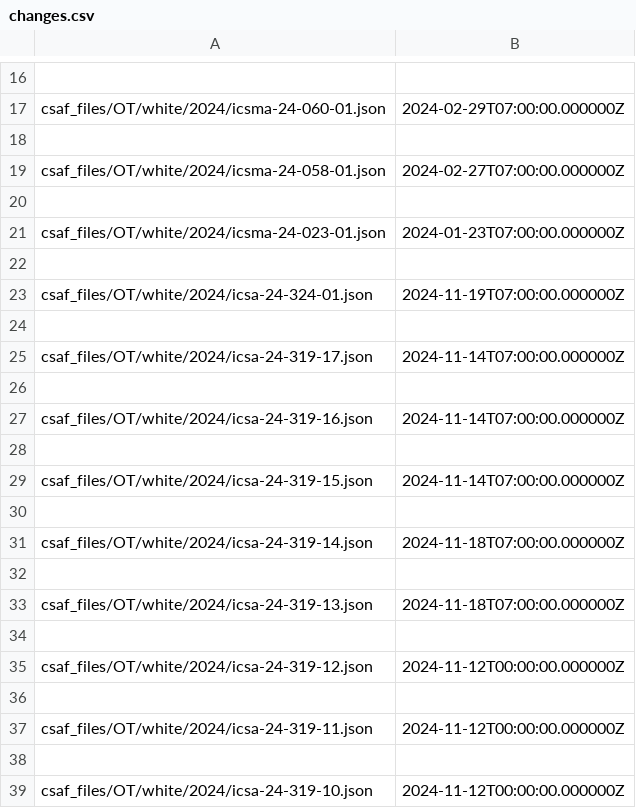
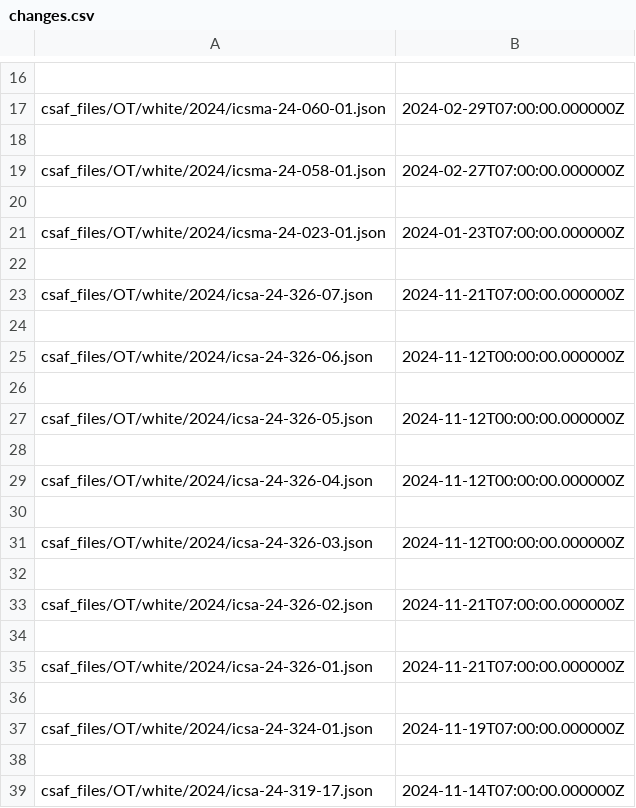
Before and after one commit to sthagen/cisagov-CSAF, a CSV file: csaf_files/OT/white/changes.csv, drawn as a sheet; only a part is shown, gaps mark what is left out; the shorter side is filled out with more unchanged rows.

```diff
--- a/csaf_files/OT/white/changes.csv
+++ b/csaf_files/OT/white/changes.csv
@@ -22,2 +22,16 @@ csaf_files/OT/white/2024/icsma-24-023-01.json,2024-01-23T07:00:00.000000Z
 
+csaf_files/OT/white/2024/icsa-24-326-07.json,2024-11-21T07:00:00.000000Z
+
+csaf_files/OT/white/2024/icsa-24-326-06.json,2024-11-12T00:00:00.000000Z
+
+csaf_files/OT/white/2024/icsa-24-326-05.json,2024-11-12T00:00:00.000000Z
+
+csaf_files/OT/white/2024/icsa-24-326-04.json,2024-11-12T00:00:00.000000Z
+
+csaf_files/OT/white/2024/icsa-24-326-03.json,2024-11-12T00:00:00.000000Z
+
+csaf_files/OT/white/2024/icsa-24-326-02.json,2024-11-21T07:00:00.000000Z
+
+csaf_files/OT/white/2024/icsa-24-326-01.json,2024-11-21T07:00:00.000000Z
+
 csaf_files/OT/white/2024/icsa-24-324-01.json,2024-11-19T07:00:00.000000Z
```
Also changed, not shown: 26 other files.
